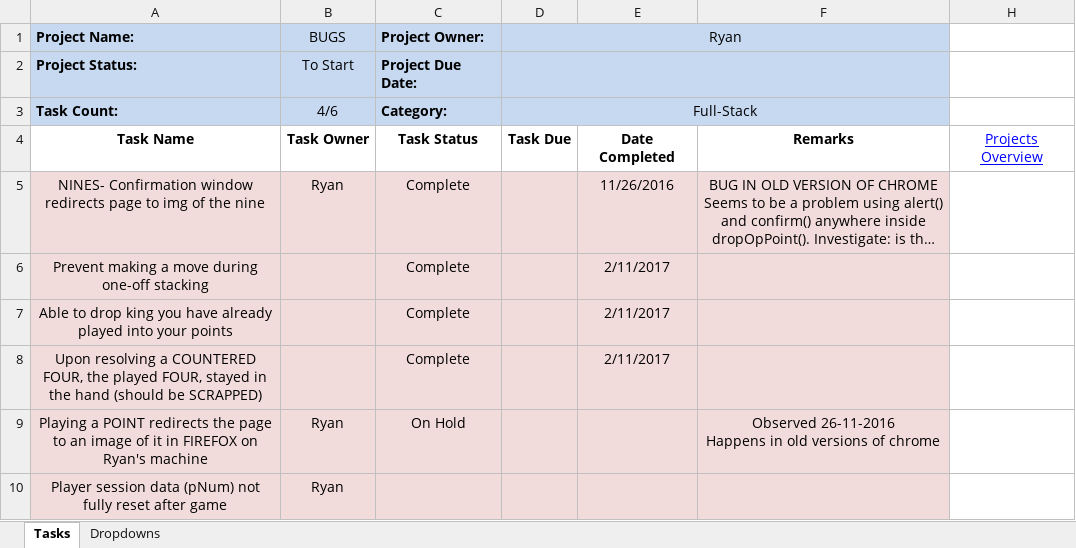
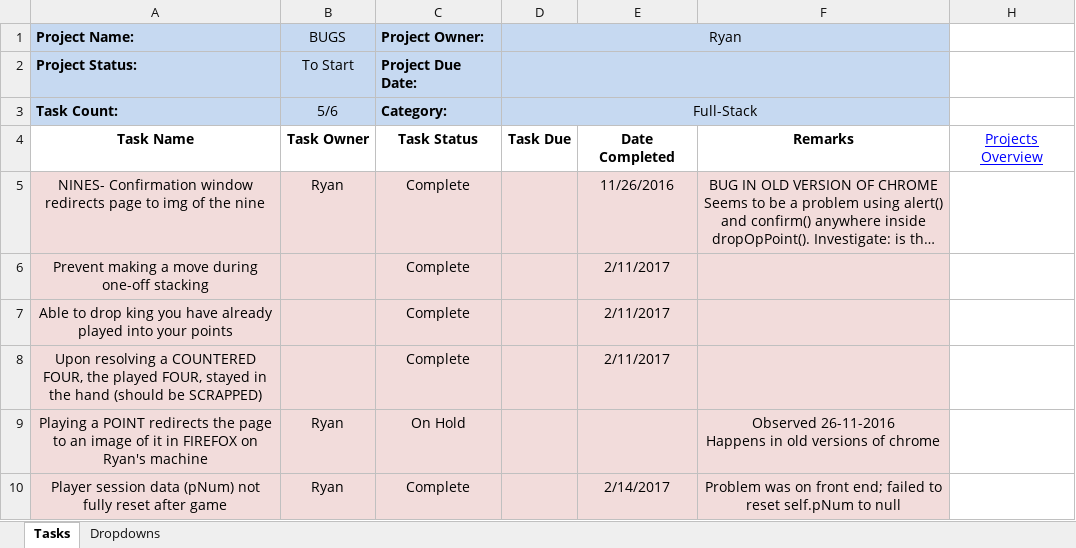
Before and after one commit to cuttle-cards/cuttle, an Excel workbook: agenda/BUGS.xlsm, sheet Tasks, drawn as a sheet; long unchanged cells end in …; values as stored, in another font and other column widths than the file's, no borders; conditional formats not drawn; the diff names each change by its address in the sheet, - before the commit and + after, or states it on an @@ line.

Commit message:
BUGFIX: pNum now properly resets upon game over

```diff
--- a/agenda/BUGS.xlsm (sheet Tasks)
+++ b/agenda/BUGS.xlsm (sheet Tasks)
-B3 (BUGS): 4/6
+B3 (BUGS): 5/6
-C10 (Project Owner:): (empty)
+C10 (Project Owner:): Complete
-E10: (empty)
+E10: 2/14/2017
-F10: (empty)
+F10: Problem was on front end; failed to reset self.pNum to null
```
Also changed, not shown: agenda/OVERVIEW.xlsm, agenda/Usability.xlsm, 3 other files.
